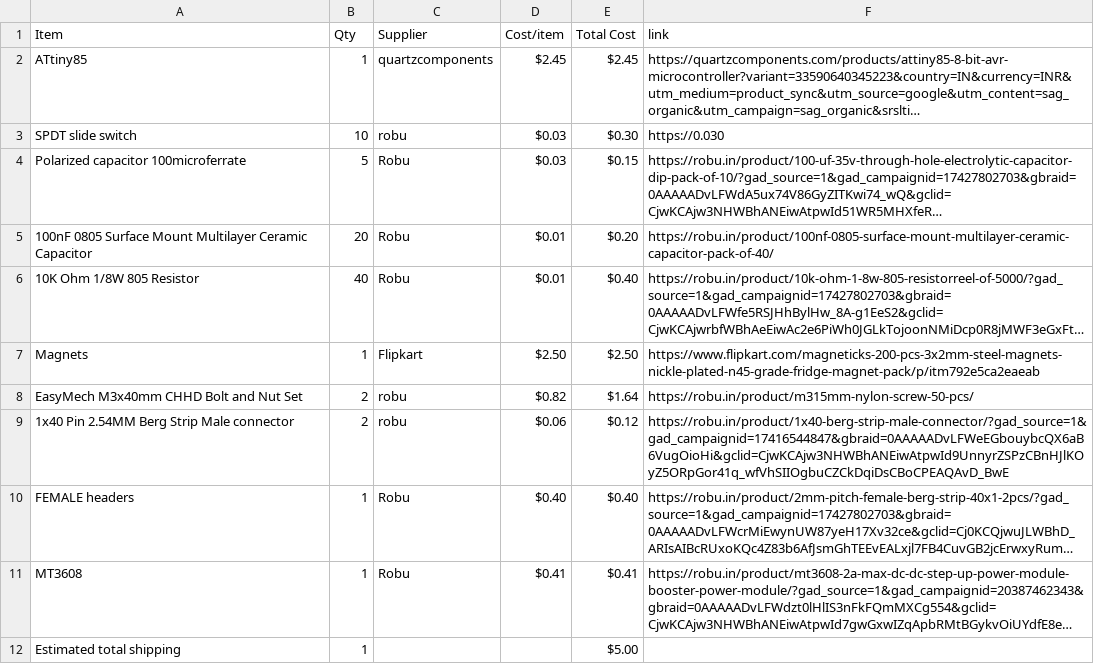
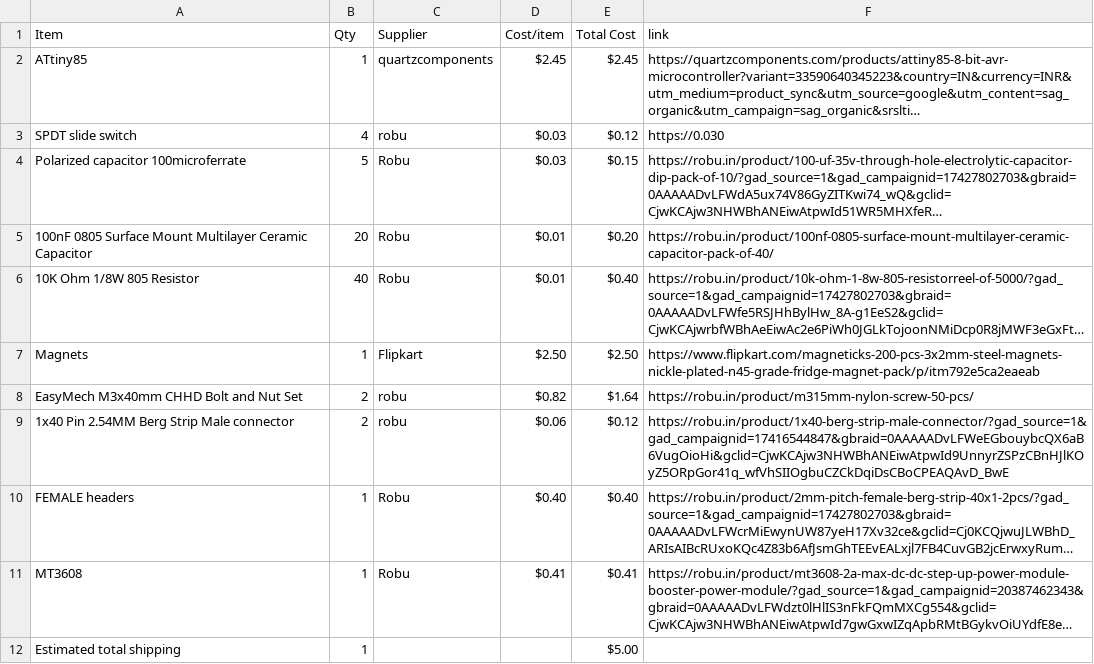
Before and after one commit to Genzkidgrownup/Flipper, a CSV file: BOM.csv, drawn as a sheet; long unchanged cells end in …; the diff names each change by its address in the sheet, - before the commit and + after, or states it on an @@ line.

Commit message:
Sync Flipper from Half Life

```diff
--- a/BOM.csv
+++ b/BOM.csv
-B3 (Qty): 10
+B3 (Qty): 4
-E3 (Total Cost): $0.30
+E3 (Total Cost): $0.12
```
